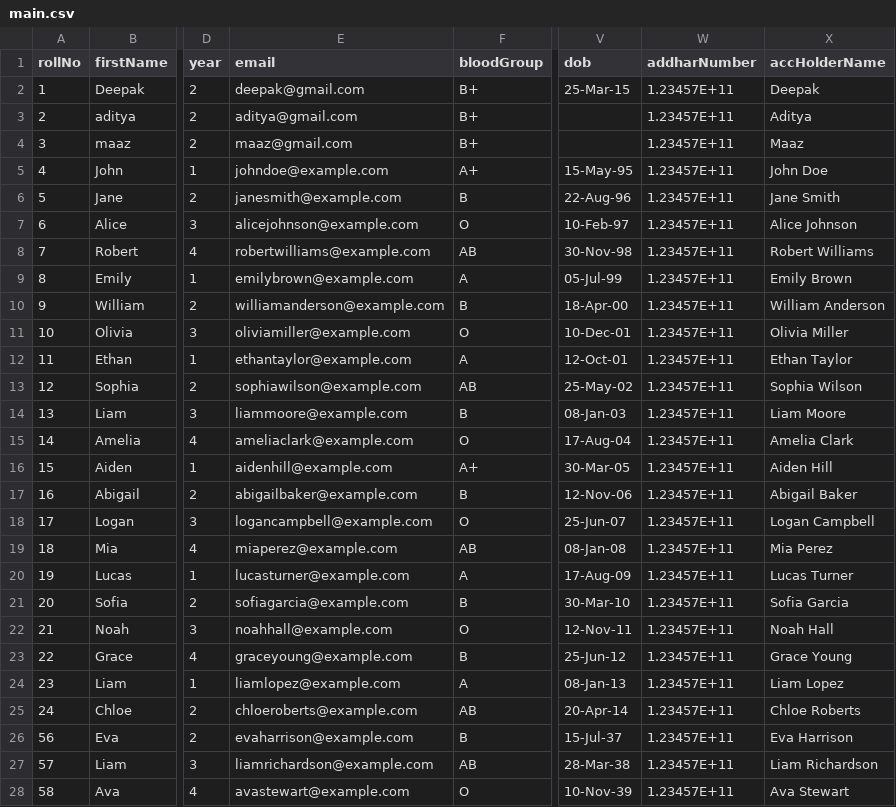
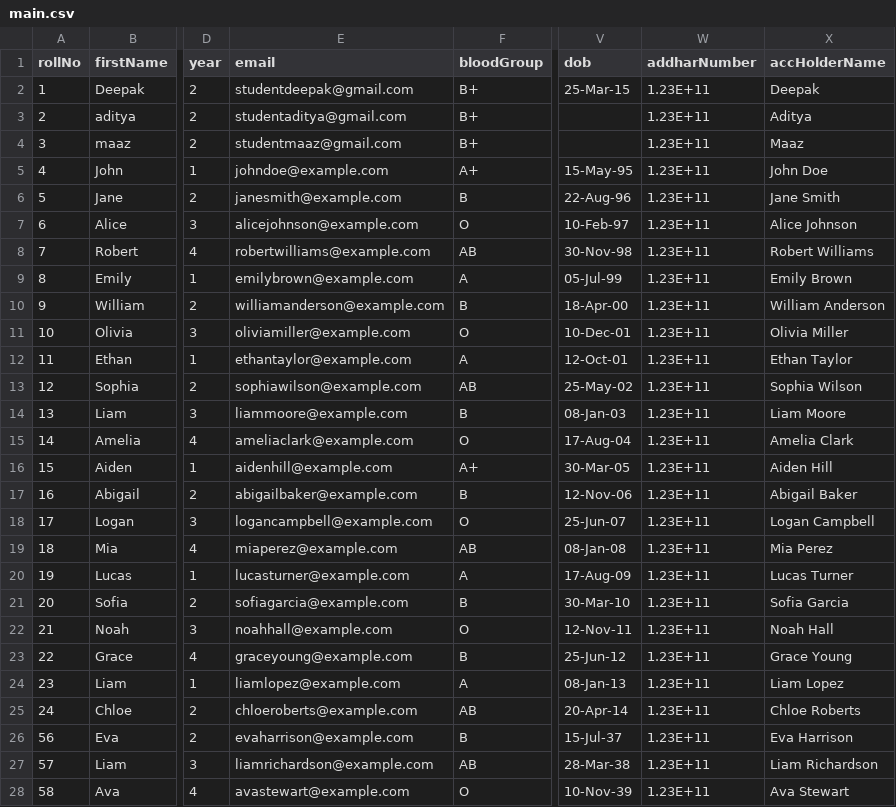
Before and after one commit to sourav-tz/hmsDemo, a CSV file: public/main.csv, drawn as a sheet; only a part is shown, gaps mark what is left out; the diff covers the shown part only; the diff names each change by its address in the sheet, - before the commit and + after, or states it on an @@ line.

```diff
--- a/public/main.csv
+++ b/public/main.csv
-E2 (email): deepak@gmail.com
+E2 (email): studentdeepak@gmail.com
-W2:W28 (addharNumber): 1.23457E+11
+W2:W28 (addharNumber): 1.23E+11
-E3 (email): aditya@gmail.com
+E3 (email): studentaditya@gmail.com
-E4 (email): maaz@gmail.com
+E4 (email): studentmaaz@gmail.com
```
Also changed, not shown: 42 edited cells elsewhere in this file, 10 other files.
